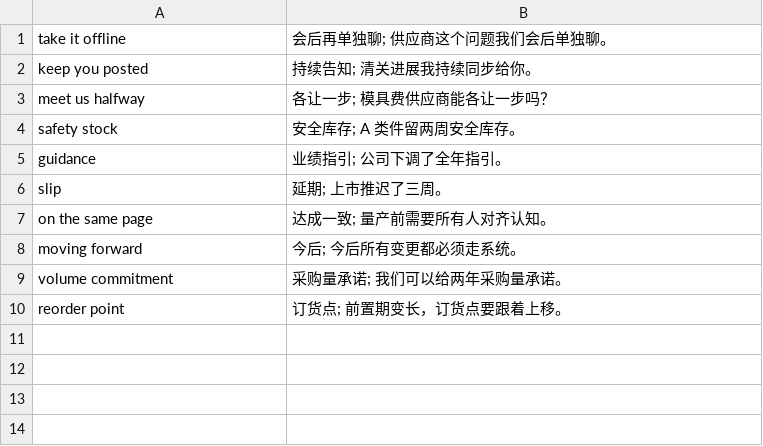
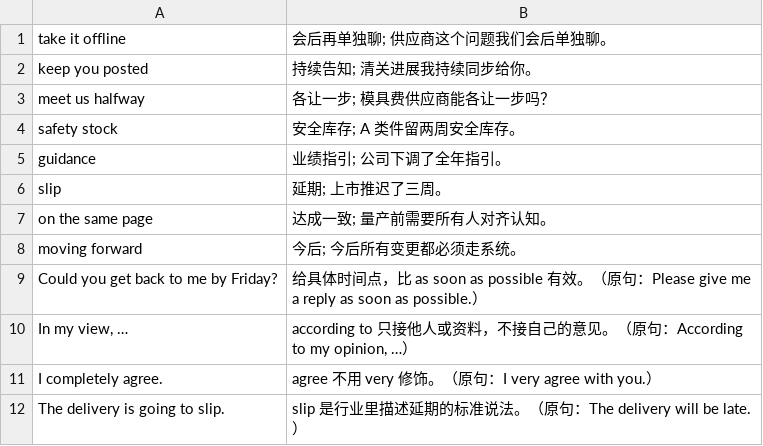
Before and after one commit to kevindeng175-lang/auto-brief, a CSV file: biz-en-2026-10-20-闪卡.csv, drawn as a sheet; removed rows and columns are numbered as before the commit, all else as after; the diff names each change by its address in the sheet, - before the commit and + after, or states it on an @@ line.

```diff
--- a/biz-en-2026-10-20-闪卡.csv
+++ b/biz-en-2026-10-20-闪卡.csv
-row 9: volume commitment | 采购量承诺; 我们可以给两年采购量承诺。
-row 10: reorder point | 订货点; 前置期变长，订货点要跟着上移。
+row 9: Could you get back to me by Friday? | 给具体时间点，比 as soon as possible 有效。（原句：Please give me a reply as soon as possible.）
+row 10: In my view, … | according to 只接他人或资料，不接自己的意见。（原句：According to my opinion, …）
+row 11: I completely agree. | agree 不用 very 修饰。（原句：I very agree with you.）
+row 12: The delivery is going to slip. | slip 是行业里描述延期的标准说法。（原句：The delivery will be late.）
```
Also changed, not shown: biz-en-2026-10-21-闪卡.csv, biz-en-2026-10-22-闪卡.csv, 14 other files.
